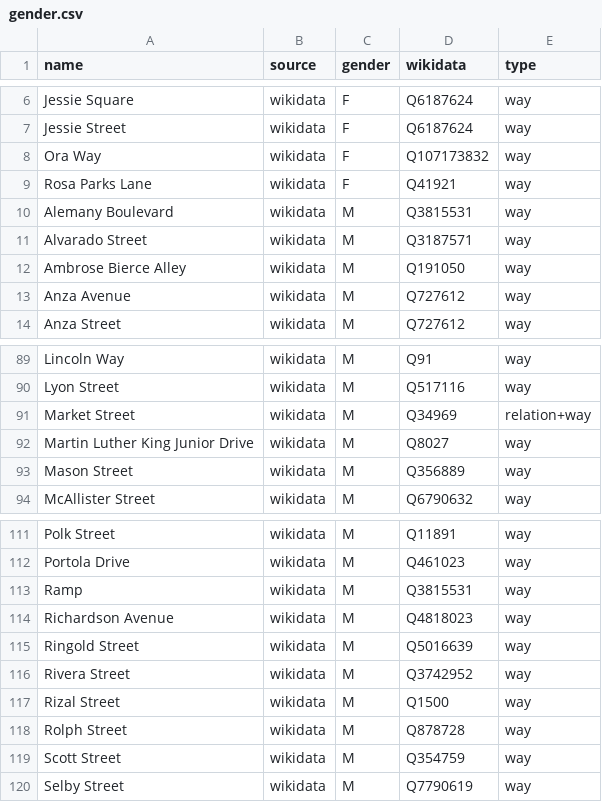
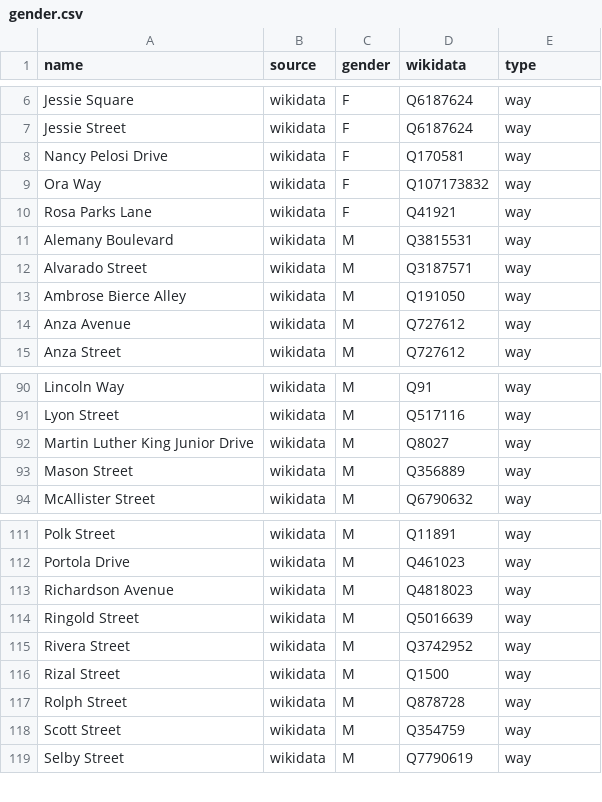
Before and after one commit to EqualStreetNames/equalstreetnames-sanfrancisco, a CSV file: data/gender.csv, drawn as a sheet; only a part is shown, gaps mark what is left out; removed rows and columns are numbered as before the commit, all else as after; the diff names each change by its address in the sheet, - before the commit and + after, or states it on an @@ line.

```diff
--- a/data/gender.csv
+++ b/data/gender.csv
+row 8: Nancy Pelosi Drive | wikidata | F | Q170581 | way
-row 91: Market Street | wikidata | M | Q34969 | relation+way
-row 113: Ramp | wikidata | M | Q3815531 | way
```
Also changed, not shown: data/other.csv, 4 other files.
